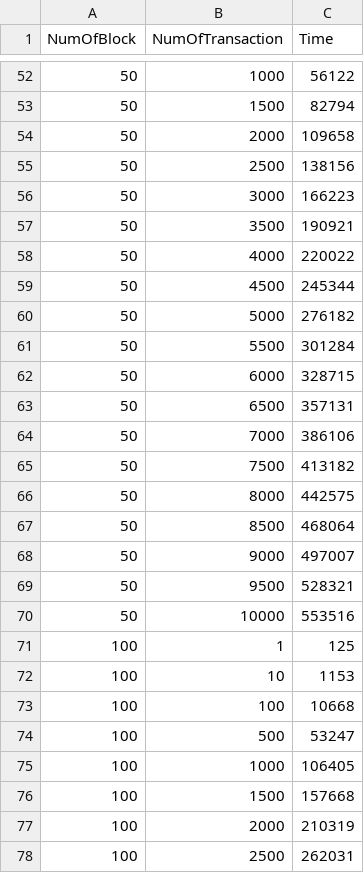
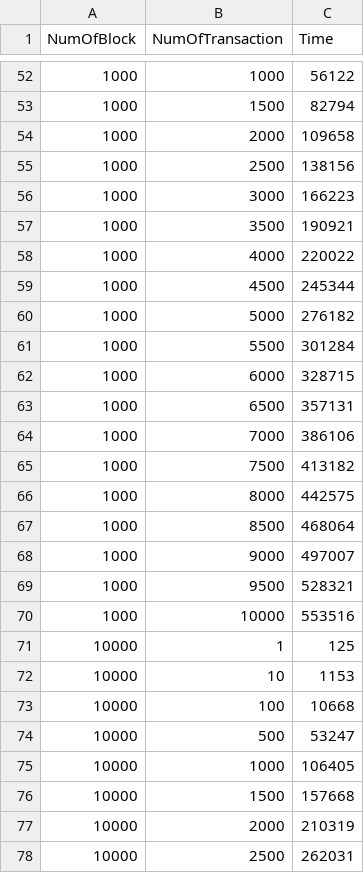
Before and after one commit to KiHyeon-Hong/Access_control_blockchain_network_paper, a CSV file: files/verification.csv, drawn as a sheet; only a part is shown, gaps mark what is left out; the diff covers the shown part only.

```diff
--- a/files/verification.csv
+++ b/files/verification.csv
@@ -52,27 +52,27 @@ NumOfBlock,NumOfTransaction,Time
-50,1000,56122
-50,1500,82794
-50,2000,109658
-50,2500,138156
-50,3000,166223
-50,3500,190921
-50,4000,220022
-50,4500,245344
-50,5000,276182
-50,5500,301284
-50,6000,328715
-50,6500,357131
-50,7000,386106
-50,7500,413182
-50,8000,442575
-50,8500,468064
-50,9000,497007
-50,9500,528321
-50,10000,553516
-100,1,125
-100,10,1153
-100,100,10668
-100,500,53247
-100,1000,106405
-100,1500,157668
-100,2000,210319
-100,2500,262031
+1000,1000,56122
+1000,1500,82794
+1000,2000,109658
+1000,2500,138156
+1000,3000,166223
+1000,3500,190921
+1000,4000,220022
+1000,4500,245344
+1000,5000,276182
+1000,5500,301284
+1000,6000,328715
+1000,6500,357131
+1000,7000,386106
+1000,7500,413182
+1000,8000,442575
+1000,8500,468064
+1000,9000,497007
+1000,9500,528321
+1000,10000,553516
+10000,1,125
+10000,10,1153
+10000,100,10668
+10000,500,53247
+10000,1000,106405
+10000,1500,157668
+10000,2000,210319
+10000,2500,262031
```
Also changed, not shown: 47 edited cells elsewhere in this file, 1 other file.
